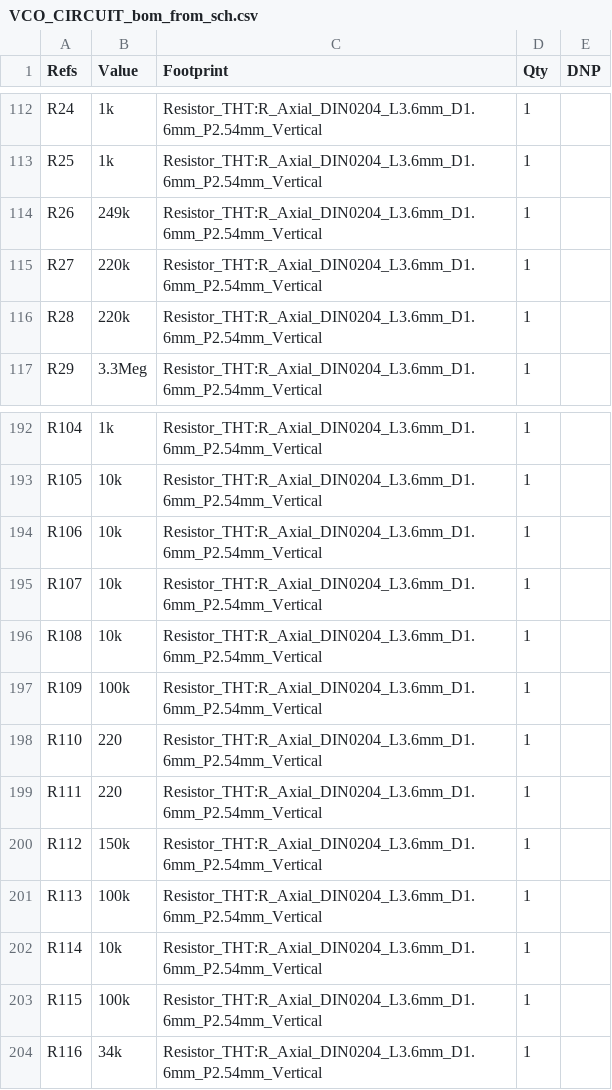
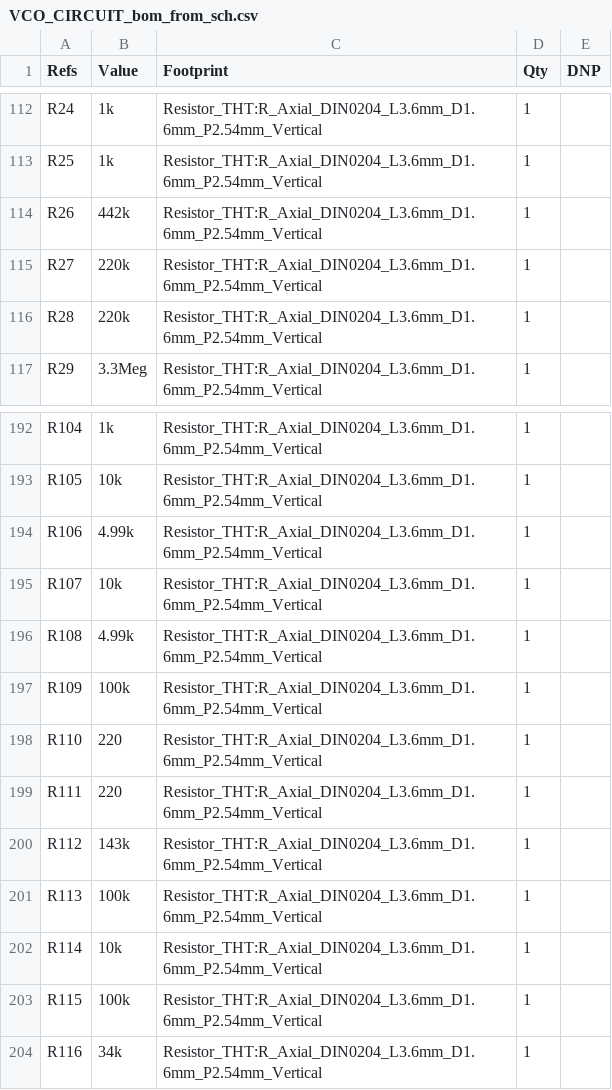
Before and after one commit to tylerreckart/lorentz, a CSV file: bom/VCO_CIRCUIT_bom_from_sch.csv, drawn as a sheet; only a part is shown, gaps mark what is left out; the diff covers the shown part only.

```diff
--- a/bom/VCO_CIRCUIT_bom_from_sch.csv
+++ b/bom/VCO_CIRCUIT_bom_from_sch.csv
@@ -113,3 +113,3 @@
 "R25","1k","Resistor_THT:R_Axial_DIN0204_L3.6mm_D1.6mm_P2.54mm_Vertical","1",""
-"R26","249k","Resistor_THT:R_Axial_DIN0204_L3.6mm_D1.6mm_P2.54mm_Vertical","1",""
+"R26","442k","Resistor_THT:R_Axial_DIN0204_L3.6mm_D1.6mm_P2.54mm_Vertical","1",""
 "R27","220k","Resistor_THT:R_Axial_DIN0204_L3.6mm_D1.6mm_P2.54mm_Vertical","1",""
@@ -193,5 +193,5 @@
 "R105","10k","Resistor_THT:R_Axial_DIN0204_L3.6mm_D1.6mm_P2.54mm_Vertical","1",""
-"R106","10k","Resistor_THT:R_Axial_DIN0204_L3.6mm_D1.6mm_P2.54mm_Vertical","1",""
+"R106","4.99k","Resistor_THT:R_Axial_DIN0204_L3.6mm_D1.6mm_P2.54mm_Vertical","1",""
 "R107","10k","Resistor_THT:R_Axial_DIN0204_L3.6mm_D1.6mm_P2.54mm_Vertical","1",""
-"R108","10k","Resistor_THT:R_Axial_DIN0204_L3.6mm_D1.6mm_P2.54mm_Vertical","1",""
+"R108","4.99k","Resistor_THT:R_Axial_DIN0204_L3.6mm_D1.6mm_P2.54mm_Vertical","1",""
 "R109","100k","Resistor_THT:R_Axial_DIN0204_L3.6mm_D1.6mm_P2.54mm_Vertical","1",""
@@ -199,3 +199,3 @@
 "R111","220","Resistor_THT:R_Axial_DIN0204_L3.6mm_D1.6mm_P2.54mm_Vertical","1",""
-"R112","150k","Resistor_THT:R_Axial_DIN0204_L3.6mm_D1.6mm_P2.54mm_Vertical","1",""
+"R112","143k","Resistor_THT:R_Axial_DIN0204_L3.6mm_D1.6mm_P2.54mm_Vertical","1",""
 "R113","100k","Resistor_THT:R_Axial_DIN0204_L3.6mm_D1.6mm_P2.54mm_Vertical","1",""
```
Also changed, not shown: 5 added rows, 1 removed row and 3 edited cells elsewhere in this file, bom/LORENTZ_REV-A_BOM.csv, bom/VCO_CONTROL_bom_from_sch.csv, 26 other files.
